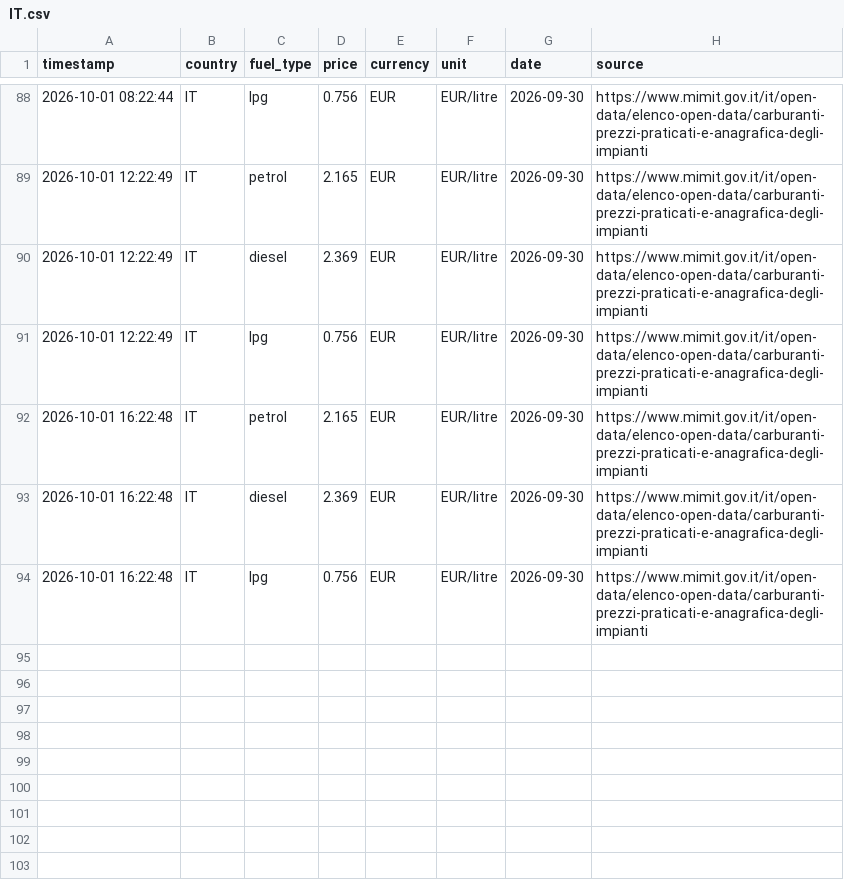
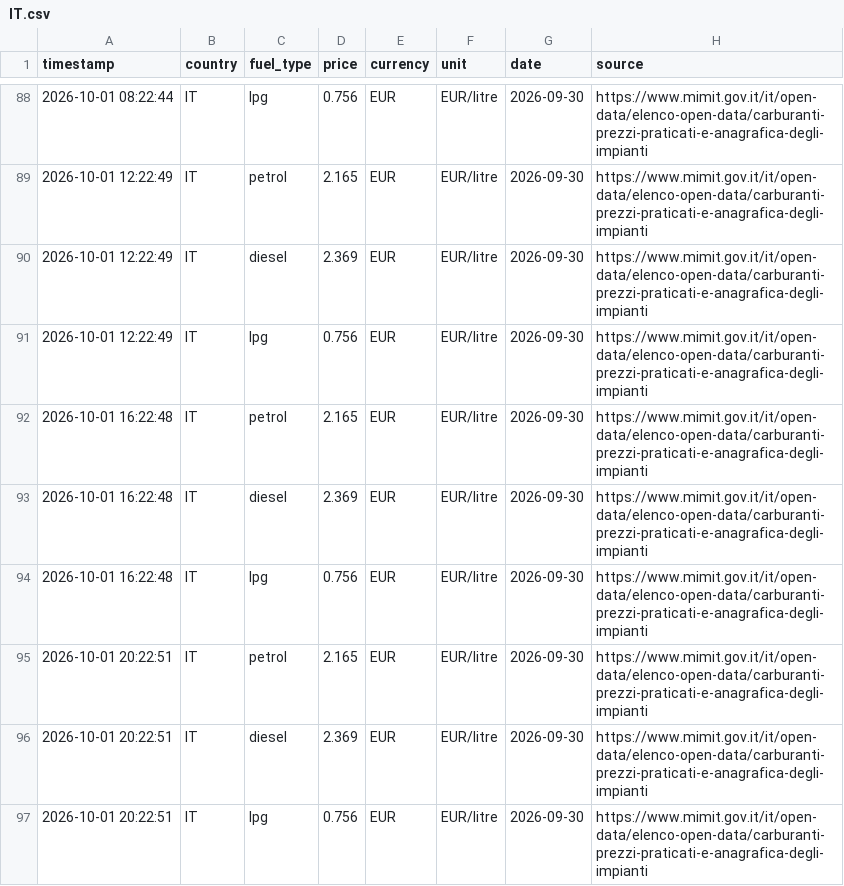
Before and after one commit to nyandajr/global-fuel-watch, a CSV file: data/pump_prices/IT.csv, drawn as a sheet; only a part is shown, gaps mark what is left out.

Commit message:
data: pump price update — 9 countries | BR BRL 6.542/litre | CA CAD 1.738/litre | FR EUR 2.166/litre

```diff
--- a/data/pump_prices/IT.csv
+++ b/data/pump_prices/IT.csv
@@ -94 +94,4 @@ timestamp,country,fuel_type,price,currency,unit,date,source
 2026-10-01 16:22:48,IT,lpg,0.756,EUR,EUR/litre,2026-09-30,https://www.mimit.gov.it/it/open-data/elenco-open-data/carburanti-prezzi-praticati-e-anagrafica-degli-impianti
+2026-10-01 20:22:51,IT,petrol,2.165,EUR,EUR/litre,2026-09-30,https://www.mimit.gov.it/it/open-data/elenco-open-data/carburanti-prezzi-praticati-e-anagrafica-degli-impianti
+2026-10-01 20:22:51,IT,diesel,2.369,EUR,EUR/litre,2026-09-30,https://www.mimit.gov.it/it/open-data/elenco-open-data/carburanti-prezzi-praticati-e-anagrafica-degli-impianti
+2026-10-01 20:22:51,IT,lpg,0.756,EUR,EUR/litre,2026-09-30,https://www.mimit.gov.it/it/open-data/elenco-open-data/carburanti-prezzi-praticati-e-anagrafica-degli-impianti
```
Also changed, not shown: data/pump_prices/BR.csv, data/pump_prices/JP.csv, 6 other files.
